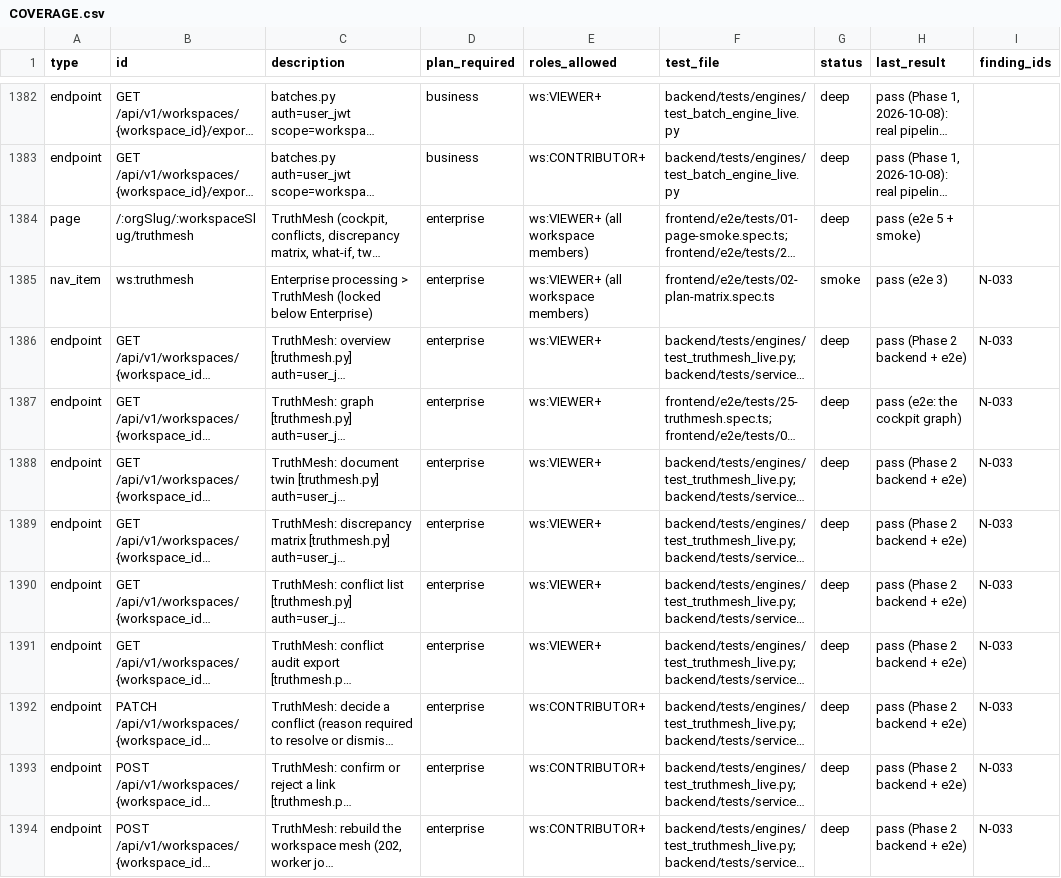
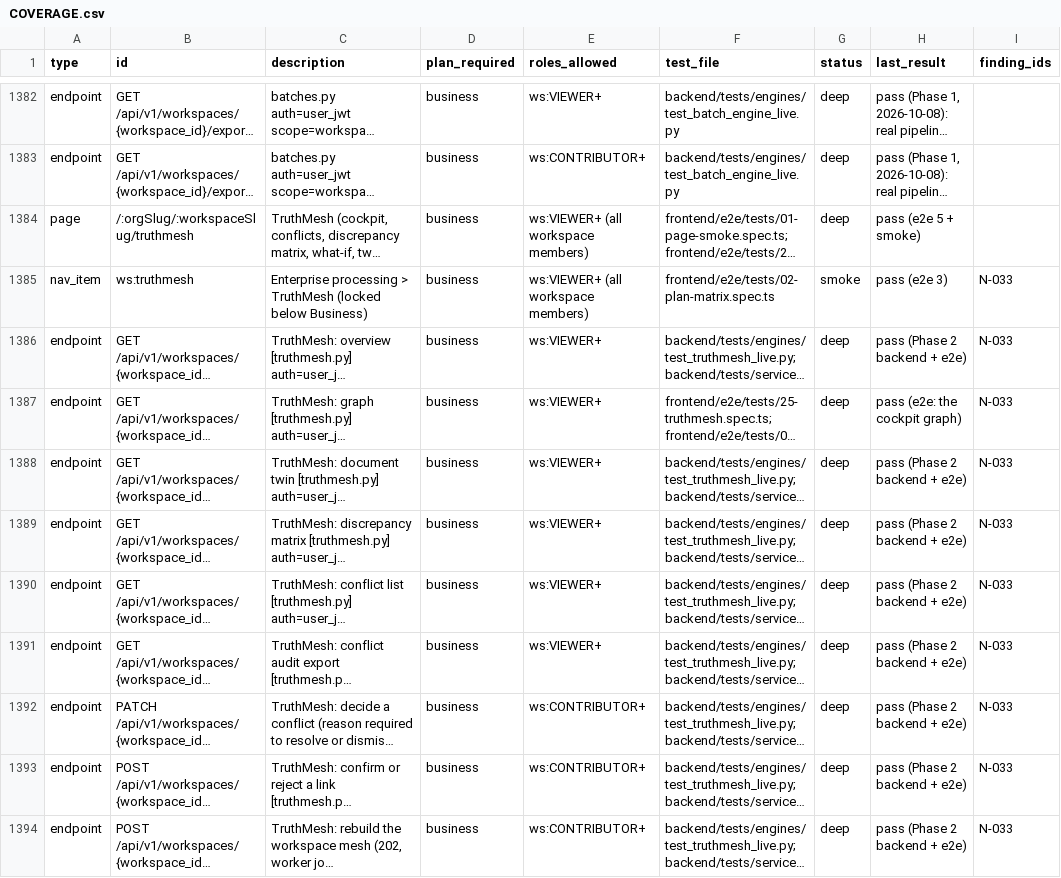
Before and after one commit to sabarishwarne2001/flowpilot-ai, a CSV file: docs/hardening/COVERAGE.csv, drawn as a sheet; only a part is shown, gaps mark what is left out; long unchanged cells end in …; the diff covers the shown part only; the diff names each change by its address in the sheet, - before the commit and + after, or states it on an @@ line.

```diff
--- a/docs/hardening/COVERAGE.csv
+++ b/docs/hardening/COVERAGE.csv
-D1384:D1394 (plan_required): enterprise
+D1384:D1394 (plan_required): business
-C1385 (description): …(locked below Enterprise)
+C1385 (description): …(locked below Business)
```
Also changed, not shown: 3 added rows and 66 edited cells elsewhere in this file, 3 other files.
